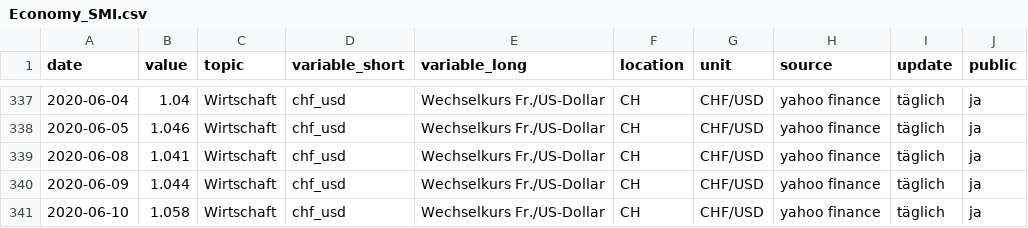
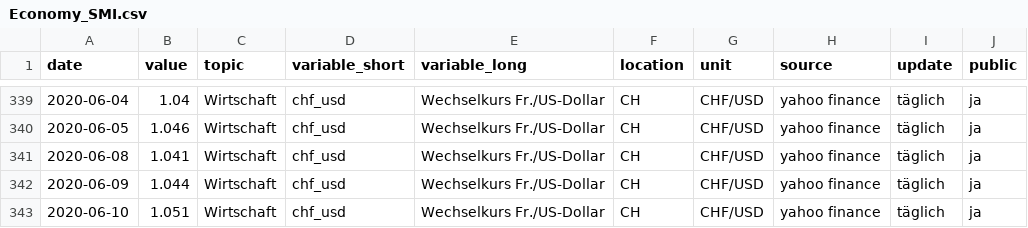
Before and after one commit to statistikZH/covid19monitoring_economy_SMI, a CSV file: Economy_SMI.csv, drawn as a sheet; only a part is shown, gaps mark what is left out; addresses are those after the commit; the diff covers the shown part only; the diff names each change by its address in the sheet, - before the commit and + after, or states it on an @@ line.

Commit message:
11.6.

```diff
--- a/Economy_SMI.csv
+++ b/Economy_SMI.csv
-B343 (value): 1.058
+B343 (value): 1.051
```
Also changed, not shown: 5 added rows elsewhere in this file.
